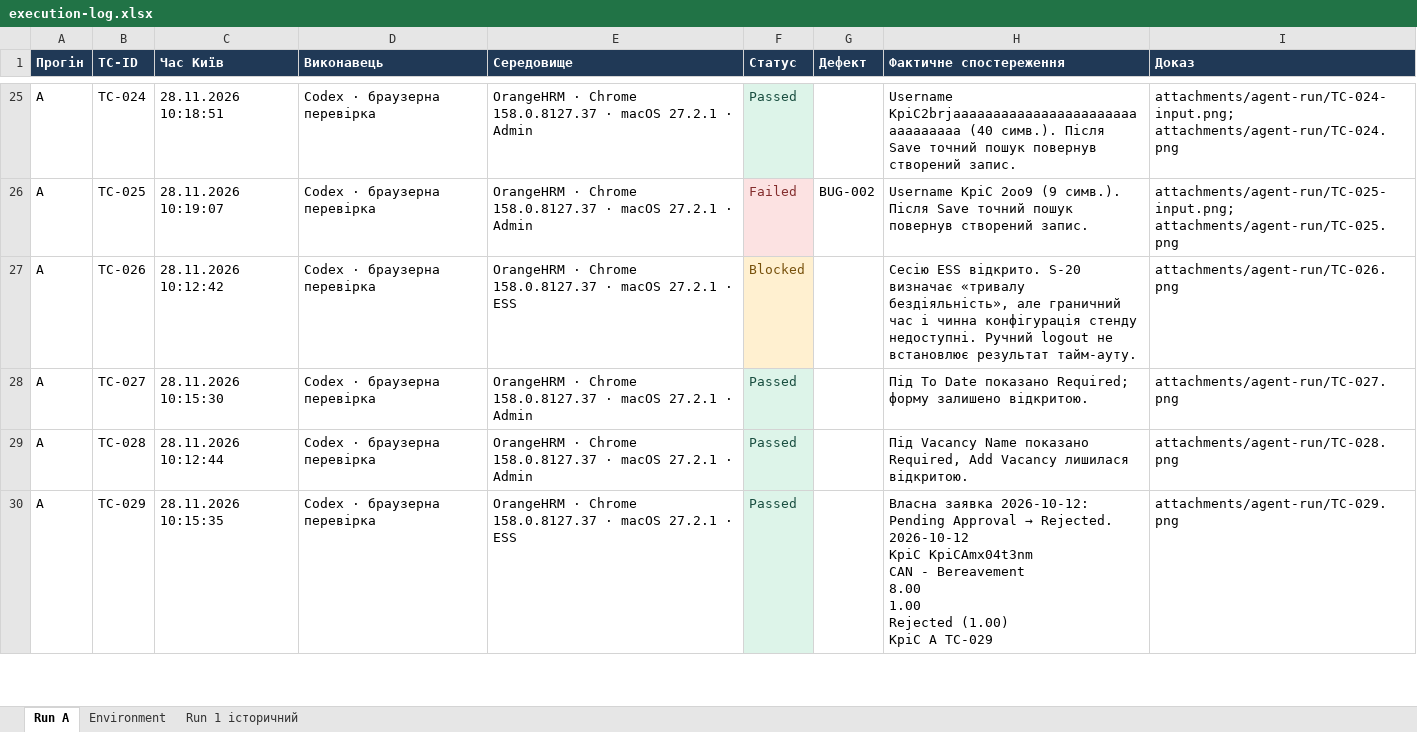
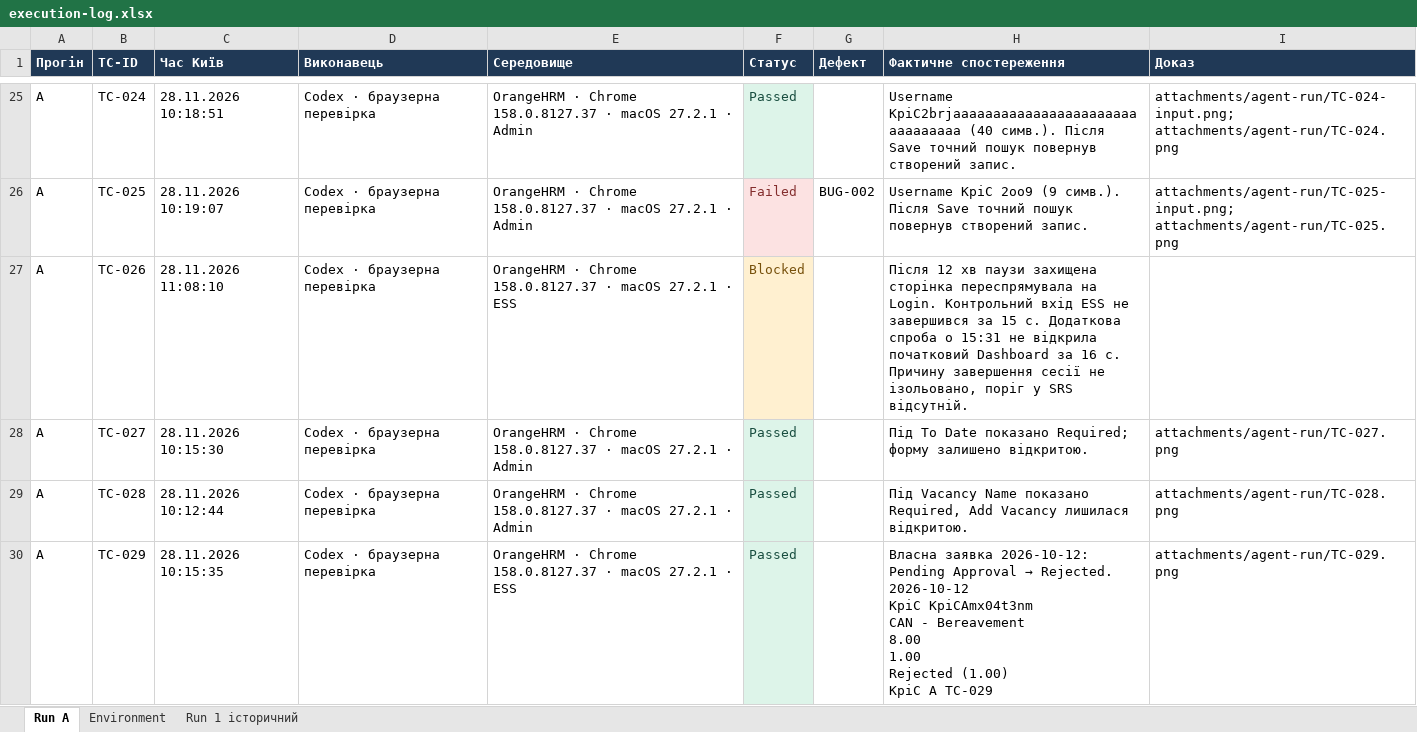
Before and after one commit to moggd/tzyaps, an Excel workbook: docs/sprint3/execution-log.xlsx, sheet Run A, drawn as a sheet; only a part is shown, gaps mark what is left out; values as stored, in another font and other column widths than the file's, no borders; table styles not drawn; the diff covers the shown part only; the diff names each change by its address in the sheet, - before the commit and + after, or states it on an @@ line.

```diff
--- a/docs/sprint3/execution-log.xlsx (sheet Run A)
+++ b/docs/sprint3/execution-log.xlsx (sheet Run A)
-C27 (Час Київ): 28.11.2026 10:12:42
+C27 (Час Київ): 28.11.2026 11:08:10
-H27 (Фактичне спостереження): Сесію ESS відкрито. S-20 визначає «тривалу бездіяльність», але граничний час і чинна конфігурація стенду недоступні. Ручний logout не встановлює результат тайм-ауту.
+H27 (Фактичне спостереження): Після 12 хв паузи захищена сторінка переспрямувала на Login. Контрольний вхід ESS не завершився за 15 с. Додаткова спроба о 15:31 не відкрила початковий Dashboard за 16 с. Причину завершення сесії не ізольовано, поріг у SRS відсутній.
-I27 (Доказ): attachments/agent-run/TC-026.png
+I27 (Доказ): (empty)
```
Also changed, not shown: 2 added rows and 3 edited cells elsewhere in this sheet, docs/sprint3/test-cases.xlsx, docs/sprint5/regression-log.xlsx, 36 other files.
